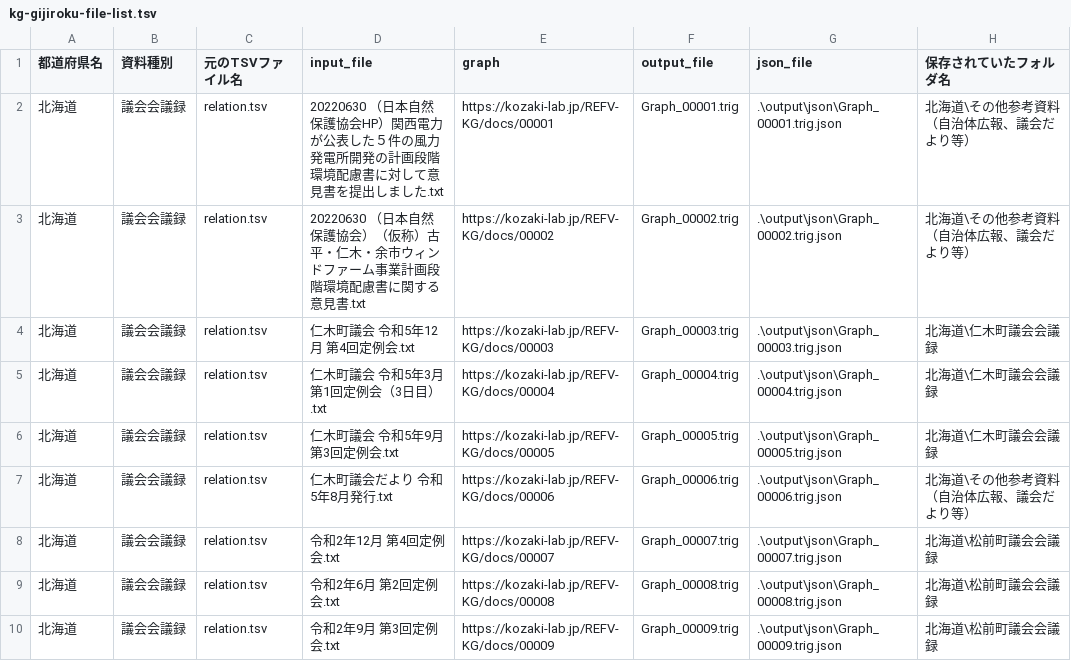
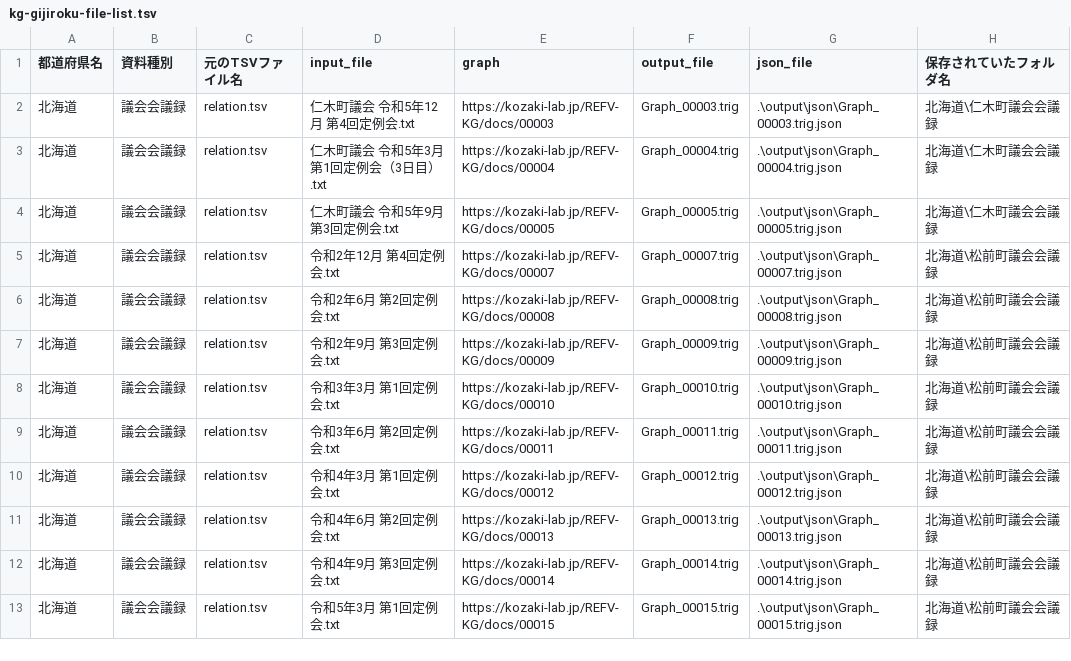
Before and after one commit to oecu-kozaki-lab/REFV-KG, a TSV file: minutesOnly/kg-gijiroku-file-list.tsv, drawn as a sheet; only a part is shown; the shorter side is filled out with more unchanged rows; the diff names each change by its address in the sheet, - before the commit and + after, or states it on an @@ line.

```diff
--- a/minutesOnly/kg-gijiroku-file-list.tsv
+++ b/minutesOnly/kg-gijiroku-file-list.tsv
-row 2: 北海道 | 議会会議録 | relation.tsv | 20220630 （日本自然保護協会HP）関西電力が公表した５件の風力発電所開発の計画段階環境配慮書に対して意見書を提出しました.txt | https://kozaki-lab.jp/REFV-KG/docs/00001 | Graph_00001.trig | .\output\json\Graph_00001.trig.json | 北海道\その他参考資料（自治体広報、議会だより等）
-row 3: 北海道 | 議会会議録 | relation.tsv | 20220630 （日本自然保護協会）（仮称）古平・仁木・余市ウィンドファーム事業計画段階環境配慮書に関する意見書.txt | https://kozaki-lab.jp/REFV-KG/docs/00002 | Graph_00002.trig | .\output\json\Graph_00002.trig.json | 北海道\その他参考資料（自治体広報、議会だより等）
-row 7: 北海道 | 議会会議録 | relation.tsv | 仁木町議会だより 令和5年8月発行.txt | https://kozaki-lab.jp/REFV-KG/docs/00006 | Graph_00006.trig | .\output\json\Graph_00006.trig.json | 北海道\その他参考資料（自治体広報、議会だより等）
```
Also changed, not shown: 7 other files.
